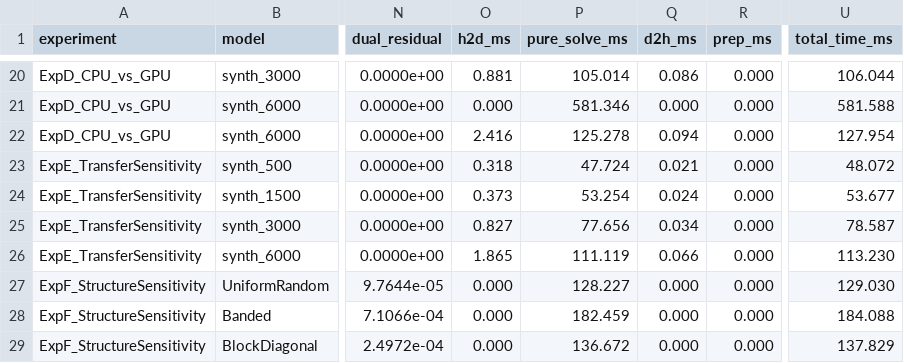
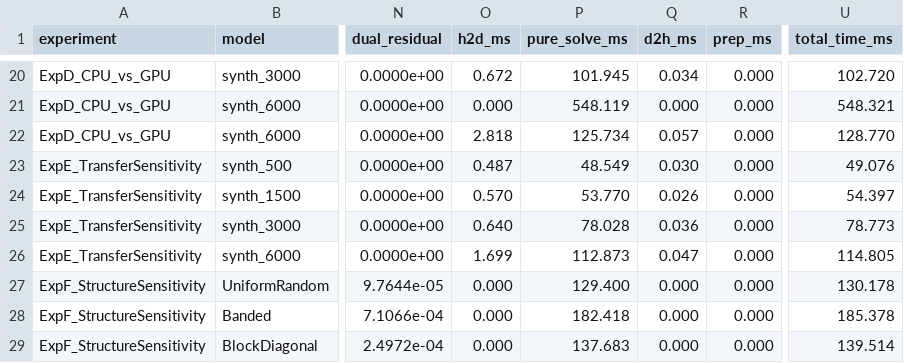
Before and after one commit to Satyanshgaur/PIPEPYE, a CSV file: reports/pdhg_benchmark.csv, drawn as a sheet; only a part is shown, gaps mark what is left out; the diff covers the shown part only; the diff names each change by its address in the sheet, - before the commit and + after, or states it on an @@ line.

```diff
--- a/reports/pdhg_benchmark.csv
+++ b/reports/pdhg_benchmark.csv
-O20 (h2d_ms): 0.881
+O20 (h2d_ms): 0.672
-P20 (pure_solve_ms): 105.014
+P20 (pure_solve_ms): 101.945
-Q20 (d2h_ms): 0.086
+Q20 (d2h_ms): 0.034
-U20 (total_time_ms): 106.044
+U20 (total_time_ms): 102.720
-P21 (pure_solve_ms): 581.346
+P21 (pure_solve_ms): 548.119
-U21 (total_time_ms): 581.588
+U21 (total_time_ms): 548.321
-O22 (h2d_ms): 2.416
+O22 (h2d_ms): 2.818
-P22 (pure_solve_ms): 125.278
+P22 (pure_solve_ms): 125.734
-Q22 (d2h_ms): 0.094
+Q22 (d2h_ms): 0.057
-U22 (total_time_ms): 127.954
+U22 (total_time_ms): 128.770
-O23 (h2d_ms): 0.318
+O23 (h2d_ms): 0.487
-P23 (pure_solve_ms): 47.724
+P23 (pure_solve_ms): 48.549
-Q23 (d2h_ms): 0.021
+Q23 (d2h_ms): 0.030
-U23 (total_time_ms): 48.072
+U23 (total_time_ms): 49.076
-O24 (h2d_ms): 0.373
+O24 (h2d_ms): 0.570
-P24 (pure_solve_ms): 53.254
+P24 (pure_solve_ms): 53.770
-Q24 (d2h_ms): 0.024
+Q24 (d2h_ms): 0.026
-U24 (total_time_ms): 53.677
+U24 (total_time_ms): 54.397
-O25 (h2d_ms): 0.827
+O25 (h2d_ms): 0.640
-P25 (pure_solve_ms): 77.656
+P25 (pure_solve_ms): 78.028
-Q25 (d2h_ms): 0.034
+Q25 (d2h_ms): 0.036
-U25 (total_time_ms): 78.587
+U25 (total_time_ms): 78.773
-O26 (h2d_ms): 1.865
+O26 (h2d_ms): 1.699
-P26 (pure_solve_ms): 111.119
+P26 (pure_solve_ms): 112.873
-Q26 (d2h_ms): 0.066
+Q26 (d2h_ms): 0.047
-U26 (total_time_ms): 113.230
+U26 (total_time_ms): 114.805
-P27 (pure_solve_ms): 128.227
+P27 (pure_solve_ms): 129.400
-U27 (total_time_ms): 129.030
+U27 (total_time_ms): 130.178
-P28 (pure_solve_ms): 182.459
+P28 (pure_solve_ms): 182.418
-U28 (total_time_ms): 184.088
+U28 (total_time_ms): 185.378
-P29 (pure_solve_ms): 136.672
+P29 (pure_solve_ms): 137.683
-U29 (total_time_ms): 137.829
+U29 (total_time_ms): 139.514
```
Also changed, not shown: 78 edited cells elsewhere in this file, reports/simplex_benchmark.csv, 30 other files.
